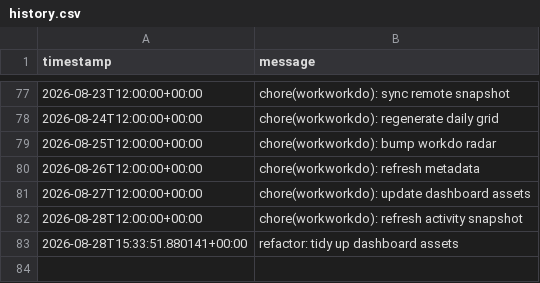
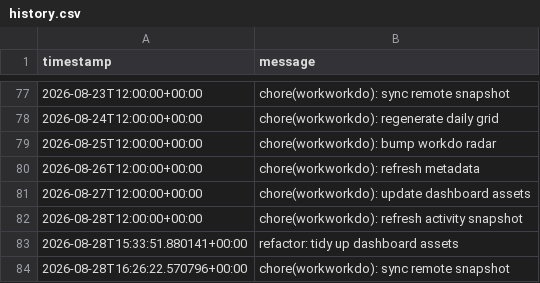
Before and after one commit to glcskl/workworkdo, a CSV file: data/history.csv, drawn as a sheet; only a part is shown, gaps mark what is left out.

Commit message:
chore(workworkdo): sync remote snapshot

```diff
--- a/data/history.csv
+++ b/data/history.csv
@@ -83 +83,2 @@ timestamp,message
 2026-08-28T15:33:51.880141+00:00,refactor: tidy up dashboard assets
+2026-08-28T16:26:22.570796+00:00,chore(workworkdo): sync remote snapshot
```
